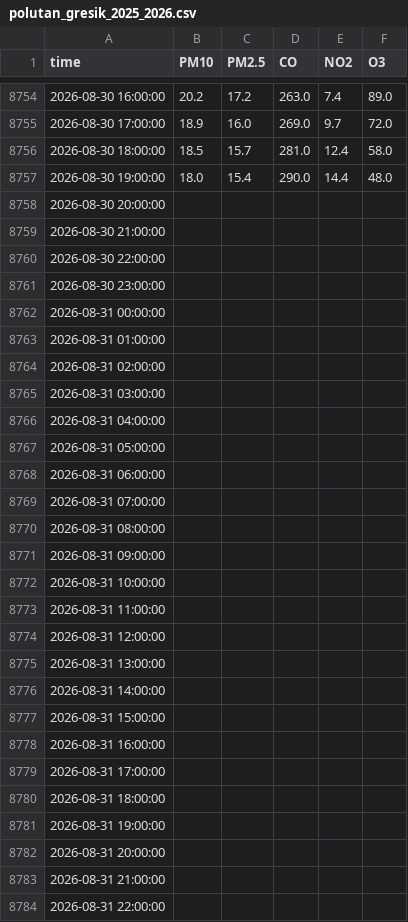
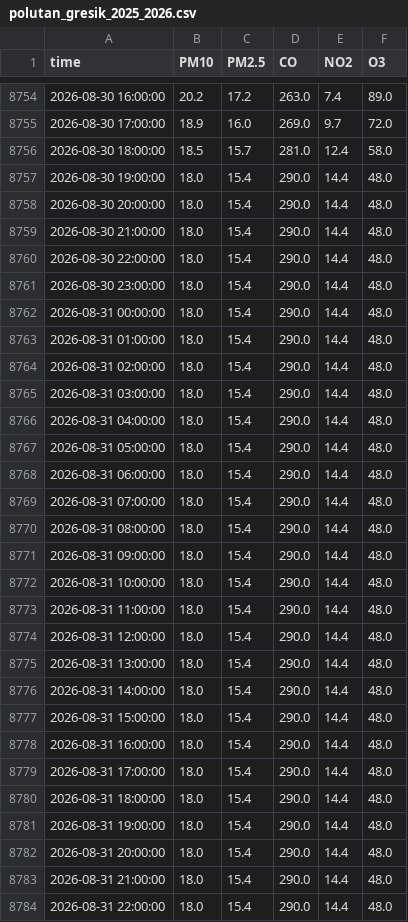
Before and after one commit to Okansyailendra/PSD, a CSV file: materi/polutan_gresik_2025_2026.csv, drawn as a sheet; only a part is shown, gaps mark what is left out; the diff covers the shown part only.

```diff
--- a/materi/polutan_gresik_2025_2026.csv
+++ b/materi/polutan_gresik_2025_2026.csv
@@ -8757,28 +8757,28 @@ time,PM10,PM2.5,CO,NO2,O3
 2026-08-30 19:00:00,18.0,15.4,290.0,14.4,48.0
-2026-08-30 20:00:00,,,,,
-2026-08-30 21:00:00,,,,,
-2026-08-30 22:00:00,,,,,
-2026-08-30 23:00:00,,,,,
-2026-08-31 00:00:00,,,,,
-2026-08-31 01:00:00,,,,,
-2026-08-31 02:00:00,,,,,
-2026-08-31 03:00:00,,,,,
-2026-08-31 04:00:00,,,,,
-2026-08-31 05:00:00,,,,,
-2026-08-31 06:00:00,,,,,
-2026-08-31 07:00:00,,,,,
-2026-08-31 08:00:00,,,,,
-2026-08-31 09:00:00,,,,,
-2026-08-31 10:00:00,,,,,
-2026-08-31 11:00:00,,,,,
-2026-08-31 12:00:00,,,,,
-2026-08-31 13:00:00,,,,,
-2026-08-31 14:00:00,,,,,
-2026-08-31 15:00:00,,,,,
-2026-08-31 16:00:00,,,,,
-2026-08-31 17:00:00,,,,,
-2026-08-31 18:00:00,,,,,
-2026-08-31 19:00:00,,,,,
-2026-08-31 20:00:00,,,,,
-2026-08-31 21:00:00,,,,,
-2026-08-31 22:00:00,,,,,
+2026-08-30 20:00:00,18.0,15.4,290.0,14.4,48.0
+2026-08-30 21:00:00,18.0,15.4,290.0,14.4,48.0
+2026-08-30 22:00:00,18.0,15.4,290.0,14.4,48.0
+2026-08-30 23:00:00,18.0,15.4,290.0,14.4,48.0
+2026-08-31 00:00:00,18.0,15.4,290.0,14.4,48.0
+2026-08-31 01:00:00,18.0,15.4,290.0,14.4,48.0
+2026-08-31 02:00:00,18.0,15.4,290.0,14.4,48.0
+2026-08-31 03:00:00,18.0,15.4,290.0,14.4,48.0
+2026-08-31 04:00:00,18.0,15.4,290.0,14.4,48.0
+2026-08-31 05:00:00,18.0,15.4,290.0,14.4,48.0
+2026-08-31 06:00:00,18.0,15.4,290.0,14.4,48.0
+2026-08-31 07:00:00,18.0,15.4,290.0,14.4,48.0
+2026-08-31 08:00:00,18.0,15.4,290.0,14.4,48.0
+2026-08-31 09:00:00,18.0,15.4,290.0,14.4,48.0
+2026-08-31 10:00:00,18.0,15.4,290.0,14.4,48.0
+2026-08-31 11:00:00,18.0,15.4,290.0,14.4,48.0
+2026-08-31 12:00:00,18.0,15.4,290.0,14.4,48.0
+2026-08-31 13:00:00,18.0,15.4,290.0,14.4,48.0
+2026-08-31 14:00:00,18.0,15.4,290.0,14.4,48.0
+2026-08-31 15:00:00,18.0,15.4,290.0,14.4,48.0
+2026-08-31 16:00:00,18.0,15.4,290.0,14.4,48.0
+2026-08-31 17:00:00,18.0,15.4,290.0,14.4,48.0
+2026-08-31 18:00:00,18.0,15.4,290.0,14.4,48.0
+2026-08-31 19:00:00,18.0,15.4,290.0,14.4,48.0
+2026-08-31 20:00:00,18.0,15.4,290.0,14.4,48.0
+2026-08-31 21:00:00,18.0,15.4,290.0,14.4,48.0
+2026-08-31 22:00:00,18.0,15.4,290.0,14.4,48.0
```
Also changed, not shown: 5 edited cells elsewhere in this file, 21 other files.
